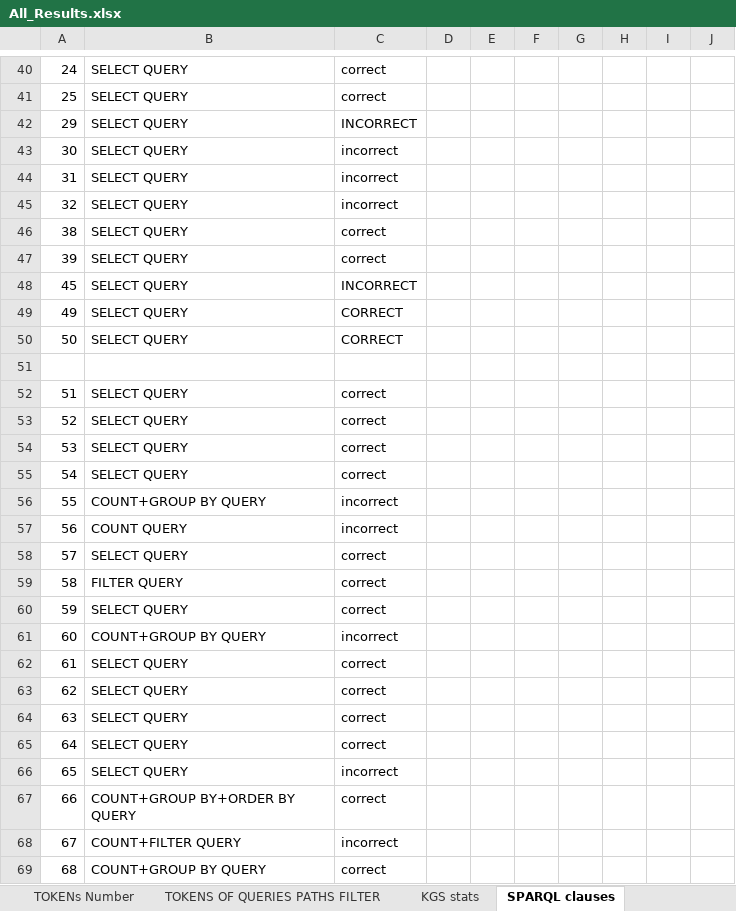
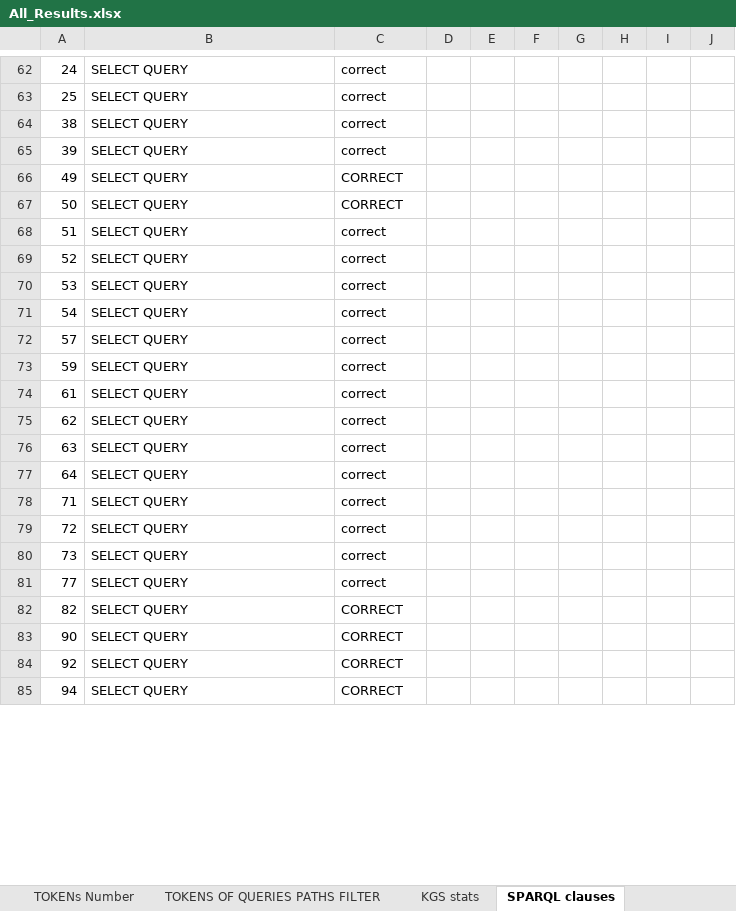
Before and after one commit to mountanton/CIDOC-QA-using-LLMs, an Excel workbook: Evaluation_Results_Excel/All_Results.xlsx, sheet SPARQL clauses, drawn as a sheet; only a part is shown, gaps mark what is left out; the shorter side is filled out with more unchanged rows; values as stored, in another font and other column widths than the file's, no borders; removed rows and columns are numbered as before the commit, all else as after; the diff covers the shown part only; the diff names each change by its address in the sheet, - before the commit and + after, or states it on an @@ line.

```diff
--- a/Evaluation_Results_Excel/All_Results.xlsx (sheet SPARQL clauses)
+++ b/Evaluation_Results_Excel/All_Results.xlsx (sheet SPARQL clauses)
-row 42: 29 | SELECT QUERY | INCORRECT
-row 43: 30 | SELECT QUERY | incorrect
-row 44: 31 | SELECT QUERY | incorrect
-row 45: 32 | SELECT QUERY | incorrect
-row 48: 45 | SELECT QUERY | INCORRECT
-row 51: (empty)
-row 56: 55 | COUNT+GROUP BY QUERY | incorrect
-row 57: 56 | COUNT QUERY | incorrect
@@ row 59 moved to row 31: 58 @@
-row 61: 60 | COUNT+GROUP BY QUERY | incorrect
-row 66: 65 | SELECT QUERY | incorrect
-row 67: 66 | COUNT+GROUP BY+ORDER BY QUERY | correct
-row 68: 67 | COUNT+FILTER QUERY | incorrect
-row 69: 68 | COUNT+GROUP BY QUERY | correct
```
Also changed, not shown: 36 added rows, 24 removed rows, 7 moved rows and 77 edited cells elsewhere in this sheet, sheet Kerameikos Rules - Two-stage f, sheet SAAM RULES - Two-stage filter, other sheet tabs, charts or pictures.
